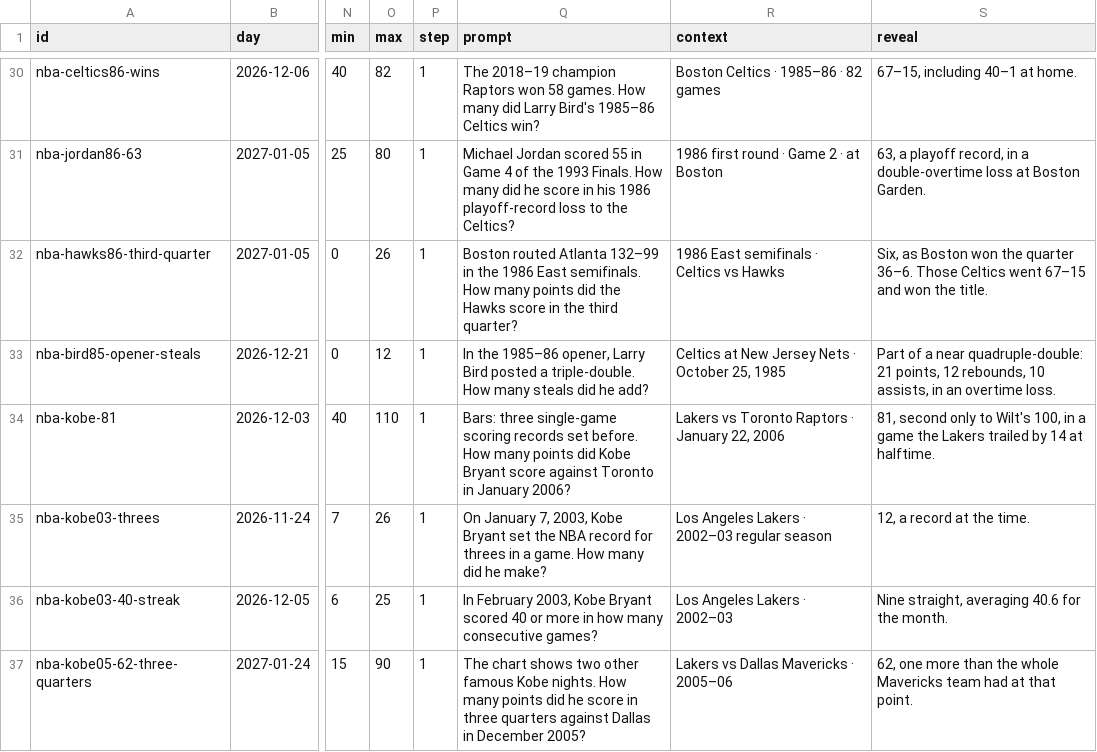
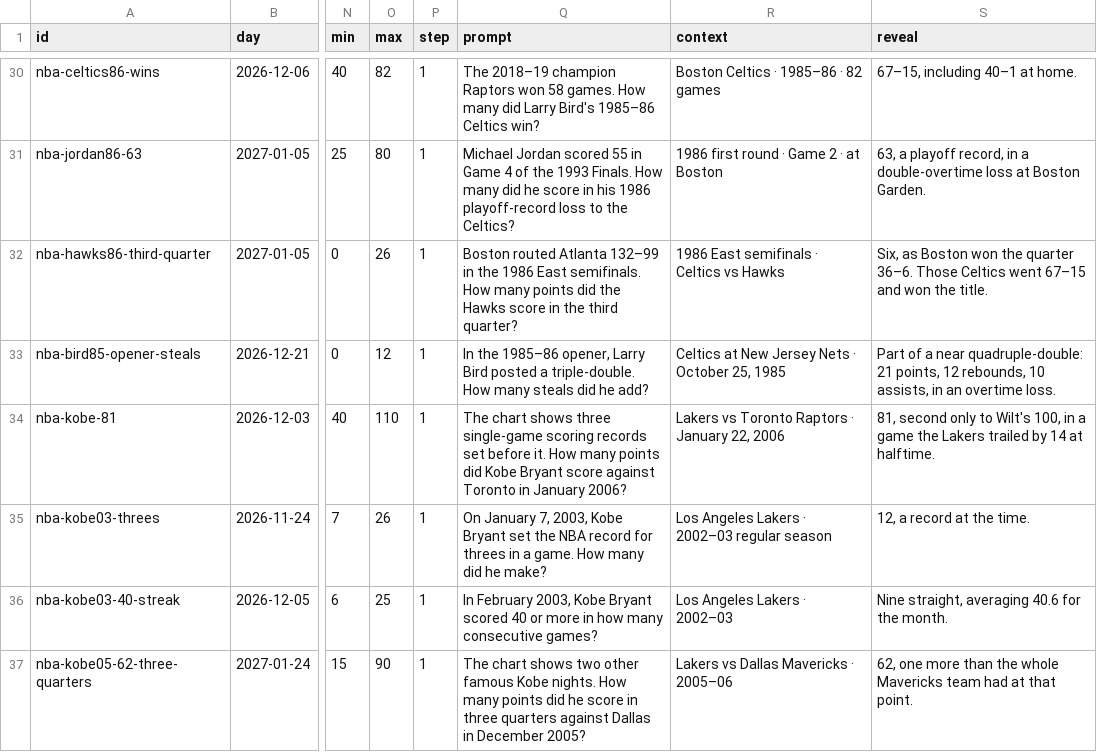
Before and after one commit to Atiyk/Stat-Window, a CSV file: docs/nba/questions.csv, drawn as a sheet; only a part is shown, gaps mark what is left out; the diff covers the shown part only; the diff names each change by its address in the sheet, - before the commit and + after, or states it on an @@ line.

```diff
--- a/docs/nba/questions.csv
+++ b/docs/nba/questions.csv
-Q34 (prompt): Bars: three single-game scoring records set before. How many…
+Q34 (prompt): The chart shows three single-game scoring records set before it. How many…
```
Also changed, not shown: 28 edited cells elsewhere in this file, 18 other files.
